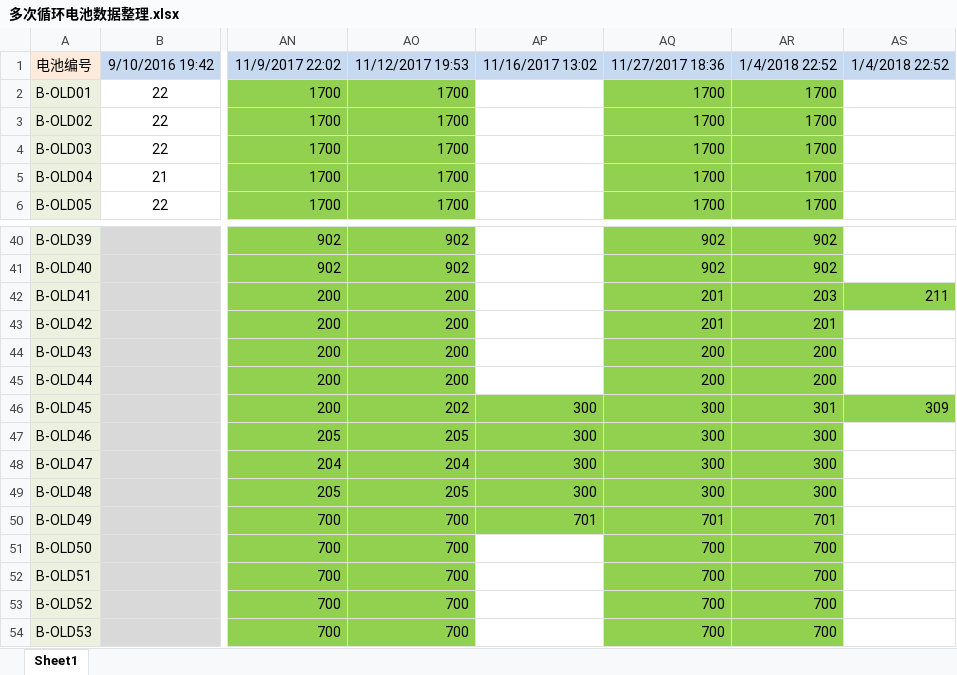
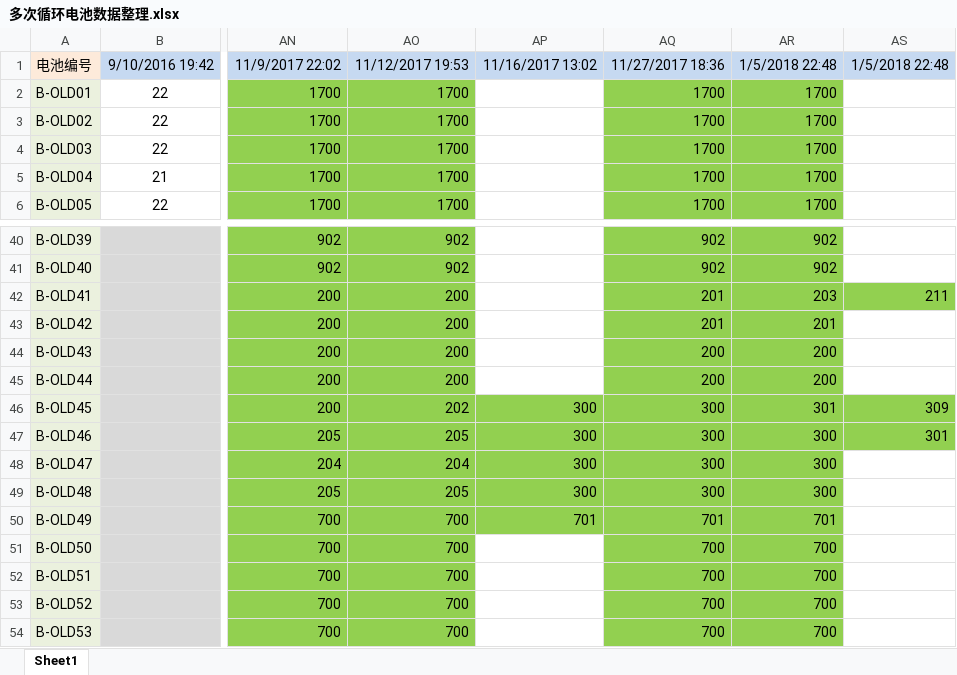
Before and after one commit to DHU-A501/Li-ion-Battery-Data, an Excel workbook: 多次循环电池数据整理.xlsx, sheet Sheet1, drawn as a sheet; only a part is shown, gaps mark what is left out; values as stored, in another font and other column widths than the file's, no borders; the diff names each change by its address in the sheet, - before the commit and + after, or states it on an @@ line.

```diff
--- a/多次循环电池数据整理.xlsx (sheet Sheet1)
+++ b/多次循环电池数据整理.xlsx (sheet Sheet1)
-AR1: 1/4/2018 22:52
+AR1: 1/5/2018 22:48
-AS1: 1/4/2018 22:52
+AS1: 1/5/2018 22:48
-AS47: (empty)
+AS47: 301
-AS47 fill: none
+AS47 fill: #92D050
```
Also changed, not shown: 1 other file.
